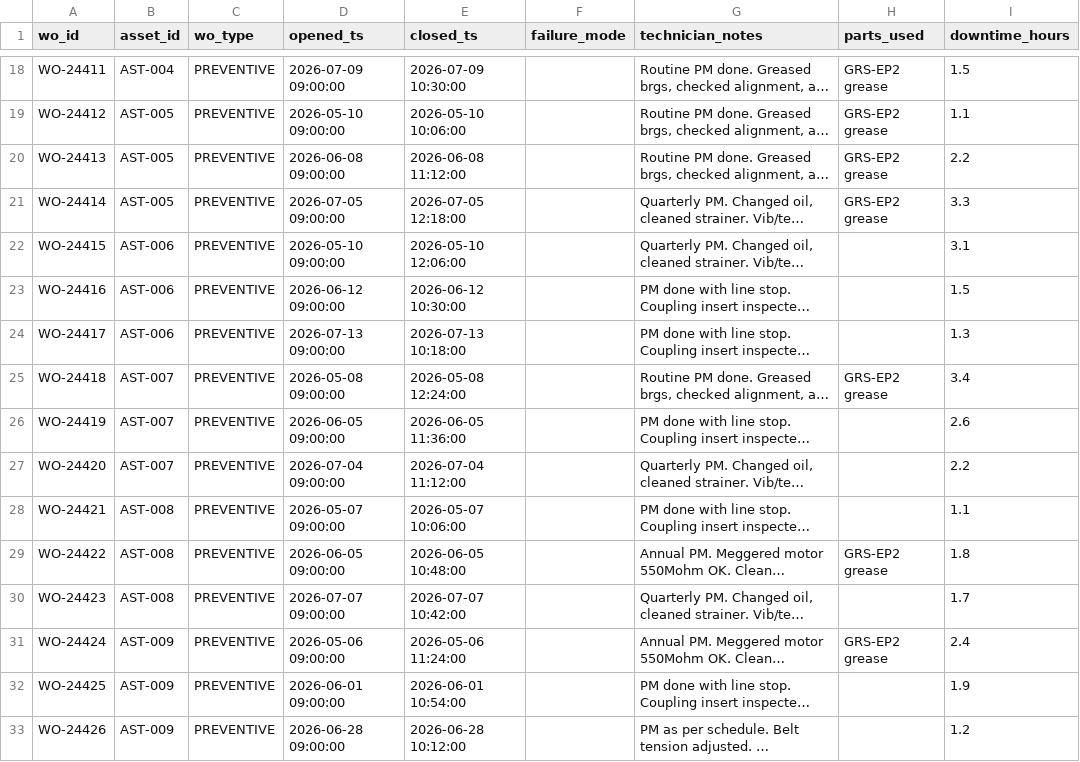
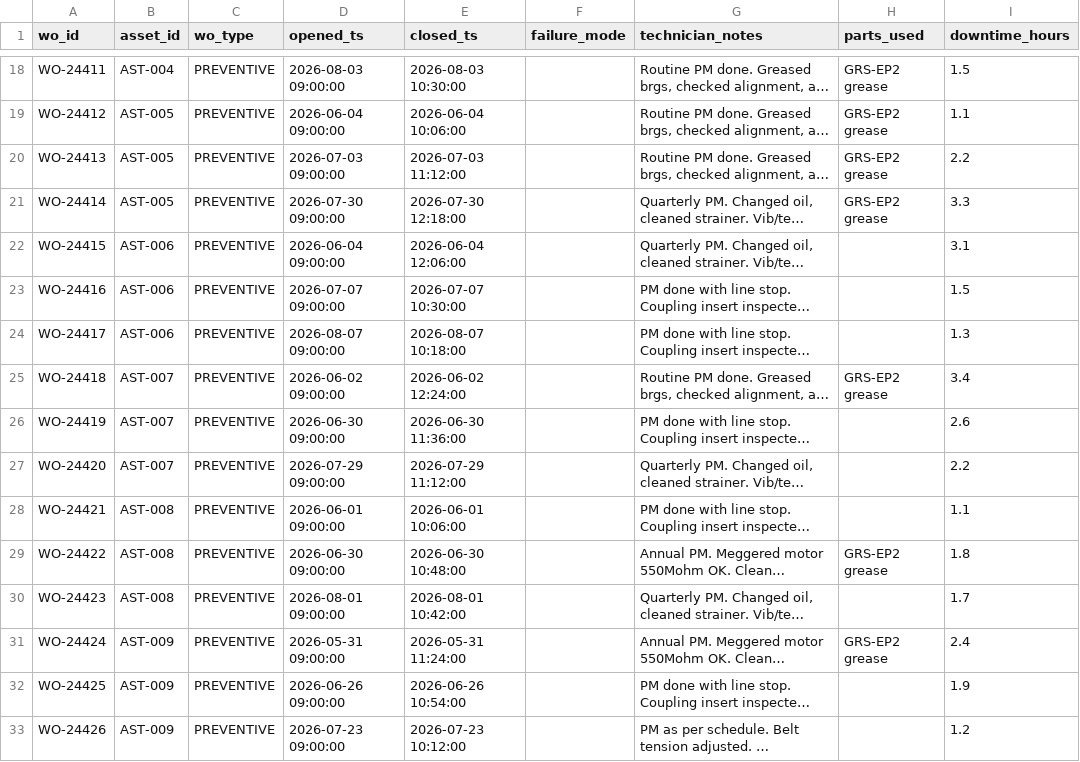
Before and after one commit to MrinalDesai/oee-command-center, a CSV file: data/work_order_history.csv, drawn as a sheet; only a part is shown, gaps mark what is left out; long unchanged cells end in …; the diff covers the shown part only; the diff names each change by its address in the sheet, - before the commit and + after, or states it on an @@ line.

```diff
--- a/data/work_order_history.csv
+++ b/data/work_order_history.csv
-D18 (opened_ts): 2026-07-09 09:00:00
+D18 (opened_ts): 2026-08-03 09:00:00
-E18 (closed_ts): 2026-07-09 10:30:00
+E18 (closed_ts): 2026-08-03 10:30:00
-D19 (opened_ts): 2026-05-10 09:00:00
+D19 (opened_ts): 2026-06-04 09:00:00
-E19 (closed_ts): 2026-05-10 10:06:00
+E19 (closed_ts): 2026-06-04 10:06:00
-D20 (opened_ts): 2026-06-08 09:00:00
+D20 (opened_ts): 2026-07-03 09:00:00
-E20 (closed_ts): 2026-06-08 11:12:00
+E20 (closed_ts): 2026-07-03 11:12:00
-D21 (opened_ts): 2026-07-05 09:00:00
+D21 (opened_ts): 2026-07-30 09:00:00
-E21 (closed_ts): 2026-07-05 12:18:00
+E21 (closed_ts): 2026-07-30 12:18:00
-D22 (opened_ts): 2026-05-10 09:00:00
+D22 (opened_ts): 2026-06-04 09:00:00
-E22 (closed_ts): 2026-05-10 12:06:00
+E22 (closed_ts): 2026-06-04 12:06:00
-D23 (opened_ts): 2026-06-12 09:00:00
+D23 (opened_ts): 2026-07-07 09:00:00
-E23 (closed_ts): 2026-06-12 10:30:00
+E23 (closed_ts): 2026-07-07 10:30:00
-D24 (opened_ts): 2026-07-13 09:00:00
+D24 (opened_ts): 2026-08-07 09:00:00
-E24 (closed_ts): 2026-07-13 10:18:00
+E24 (closed_ts): 2026-08-07 10:18:00
-D25 (opened_ts): 2026-05-08 09:00:00
+D25 (opened_ts): 2026-06-02 09:00:00
-E25 (closed_ts): 2026-05-08 12:24:00
+E25 (closed_ts): 2026-06-02 12:24:00
-D26 (opened_ts): 2026-06-05 09:00:00
+D26 (opened_ts): 2026-06-30 09:00:00
-E26 (closed_ts): 2026-06-05 11:36:00
+E26 (closed_ts): 2026-06-30 11:36:00
-D27 (opened_ts): 2026-07-04 09:00:00
+D27 (opened_ts): 2026-07-29 09:00:00
-E27 (closed_ts): 2026-07-04 11:12:00
+E27 (closed_ts): 2026-07-29 11:12:00
-D28 (opened_ts): 2026-05-07 09:00:00
+D28 (opened_ts): 2026-06-01 09:00:00
-E28 (closed_ts): 2026-05-07 10:06:00
+E28 (closed_ts): 2026-06-01 10:06:00
-D29 (opened_ts): 2026-06-05 09:00:00
+D29 (opened_ts): 2026-06-30 09:00:00
-E29 (closed_ts): 2026-06-05 10:48:00
+E29 (closed_ts): 2026-06-30 10:48:00
-D30 (opened_ts): 2026-07-07 09:00:00
+D30 (opened_ts): 2026-08-01 09:00:00
-E30 (closed_ts): 2026-07-07 10:42:00
+E30 (closed_ts): 2026-08-01 10:42:00
-D31 (opened_ts): 2026-05-06 09:00:00
+D31 (opened_ts): 2026-05-31 09:00:00
-E31 (closed_ts): 2026-05-06 11:24:00
+E31 (closed_ts): 2026-05-31 11:24:00
-D32 (opened_ts): 2026-06-01 09:00:00
+D32 (opened_ts): 2026-06-26 09:00:00
-E32 (closed_ts): 2026-06-01 10:54:00
+E32 (closed_ts): 2026-06-26 10:54:00
-D33 (opened_ts): 2026-06-28 09:00:00
+D33 (opened_ts): 2026-07-23 09:00:00
-E33 (closed_ts): 2026-06-28 10:12:00
+E33 (closed_ts): 2026-07-23 10:12:00
```
Also changed, not shown: 50 edited cells elsewhere in this file, data/production_schedule.csv, 31 other files.
